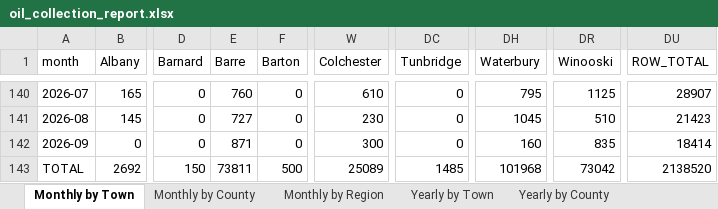
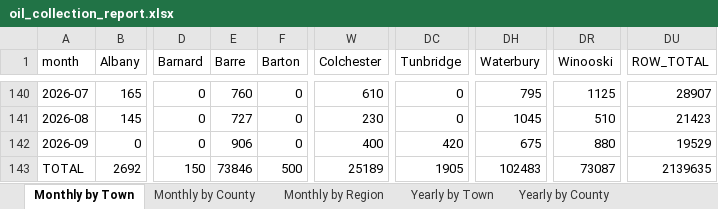
Before and after one commit to burnssargent-eng/blackbear_dashboard, an Excel workbook: oil_collection_report.xlsx, sheet Monthly by Town, drawn as a sheet; only a part is shown, gaps mark what is left out; values as stored, in another font and other column widths than the file's, no borders; the diff names each change by its address in the sheet, - before the commit and + after, or states it on an @@ line.

```diff
--- a/oil_collection_report.xlsx (sheet Monthly by Town)
+++ b/oil_collection_report.xlsx (sheet Monthly by Town)
-E142 (Barre): 871
+E142 (Barre): 906
-W142 (Colchester): 300
+W142 (Colchester): 400
-DC142 (Tunbridge): 0
+DC142 (Tunbridge): 420
-DH142 (Waterbury): 160
+DH142 (Waterbury): 675
-DR142 (Winooski): 835
+DR142 (Winooski): 880
-DU142 (ROW_TOTAL): 18414
+DU142 (ROW_TOTAL): 19529
-E143 (Barre): 73811
+E143 (Barre): 73846
-W143 (Colchester): 25089
+W143 (Colchester): 25189
-DC143 (Tunbridge): 1485
+DC143 (Tunbridge): 1905
-DH143 (Waterbury): 101968
+DH143 (Waterbury): 102483
-DR143 (Winooski): 73042
+DR143 (Winooski): 73087
-DU143 (ROW_TOTAL): 2138520
+DU143 (ROW_TOTAL): 2139635
```
Also changed, not shown: sheet 2026, sheet Yearly by Region, sheet Yearly by Town, sheet Monthly by Region, sheet Yearly by County, sheet Monthly by County, 5 more sheets, 3 other files.
